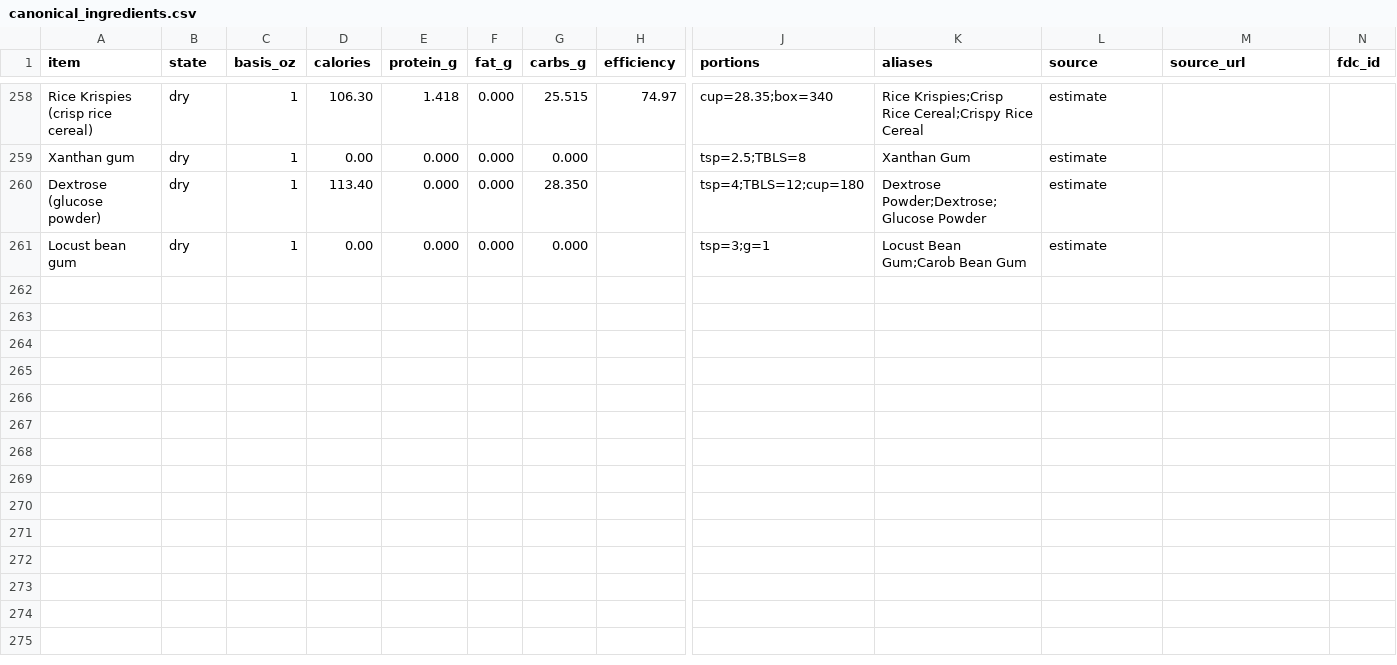
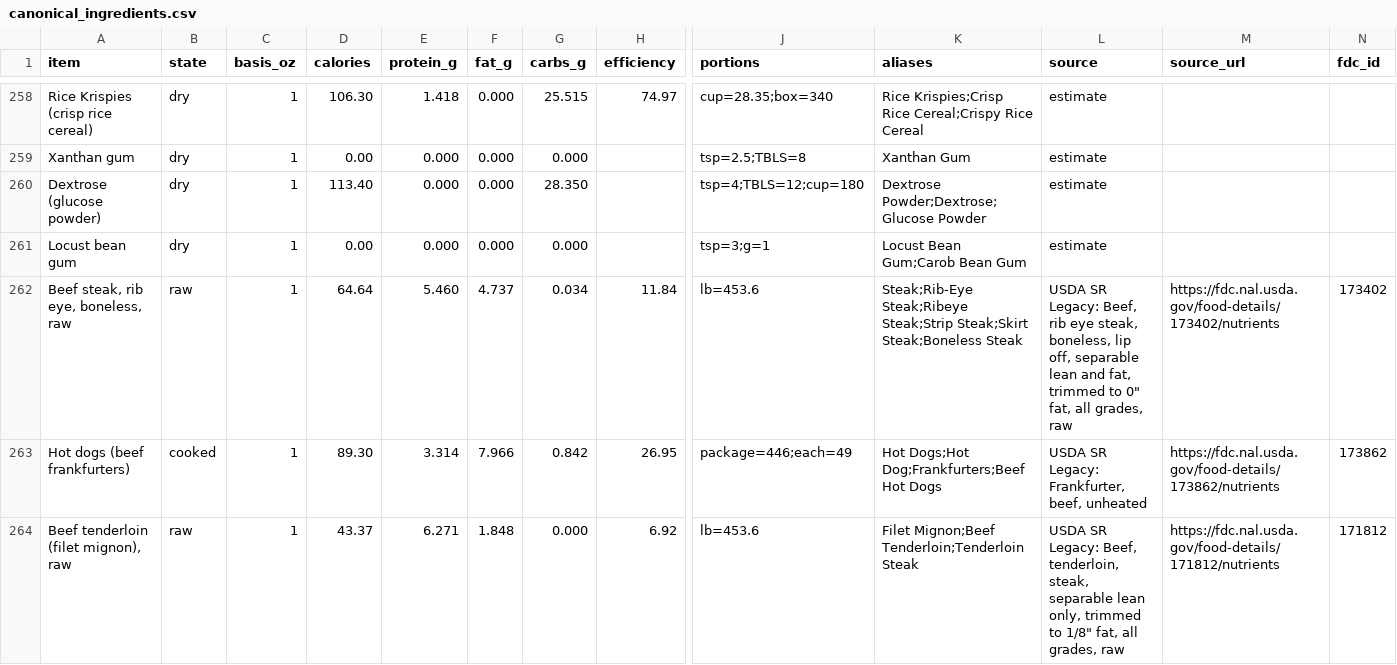
Before and after one commit to ThomasFamilyBot/Chef, a CSV file: data/canonical_ingredients.csv, drawn as a sheet; only a part is shown, gaps mark what is left out; rows hold the shown columns only; the diff covers the shown part only; the diff names each change by its address in the sheet, - before the commit and + after, or states it on an @@ line.

```diff
--- a/data/canonical_ingredients.csv
+++ b/data/canonical_ingredients.csv
+row 262: Beef steak, rib eye, boneless, raw | raw | 1 | 64.64 | 5.460 | 4.737 | 0.034 | 11.84 | lb=453.6 | Steak;Rib-Eye Steak;Ribeye Steak;Strip Steak;Skirt Steak;Boneless Steak | USDA SR Legacy: Beef, rib eye steak, boneless, lip off, separable lean and fat, trimmed to 0" fat, all grades, raw | https://fdc.nal.usda.gov/food-details/173402/nutrients | 173402
+row 263: Hot dogs (beef frankfurters) | cooked | 1 | 89.30 | 3.314 | 7.966 | 0.842 | 26.95 | package=446;each=49 | Hot Dogs;Hot Dog;Frankfurters;Beef Hot Dogs | USDA SR Legacy: Frankfurter, beef, unheated | https://fdc.nal.usda.gov/food-details/173862/nutrients | 173862
+row 264: Beef tenderloin (filet mignon), raw | raw | 1 | 43.37 | 6.271 | 1.848 | 0.000 | 6.92 | lb=453.6 | Filet Mignon;Beef Tenderloin;Tenderloin Steak | USDA SR Legacy: Beef, tenderloin, steak, separable lean only, trimmed to 1/8" fat, all grades, raw | https://fdc.nal.usda.gov/food-details/171812/nutrients | 171812
```
Also changed, not shown: 8 added rows elsewhere in this file, 8 other files.
